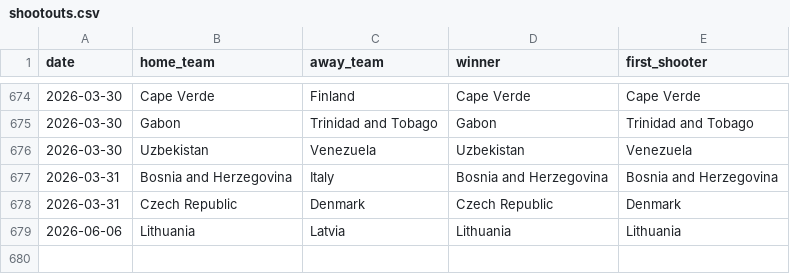
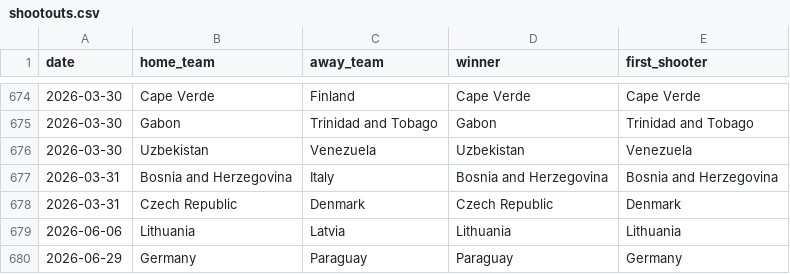
Before and after one commit to manuelcralves/WORLD-CUP-2026, a CSV file: shootouts.csv, drawn as a sheet; only a part is shown, gaps mark what is left out; the diff names each change by its address in the sheet, - before the commit and + after, or states it on an @@ line.

```diff
--- a/shootouts.csv
+++ b/shootouts.csv
+row 680: 2026-06-29 | Germany | Paraguay | Paraguay | Germany
```
Also changed, not shown: 3 other files.
